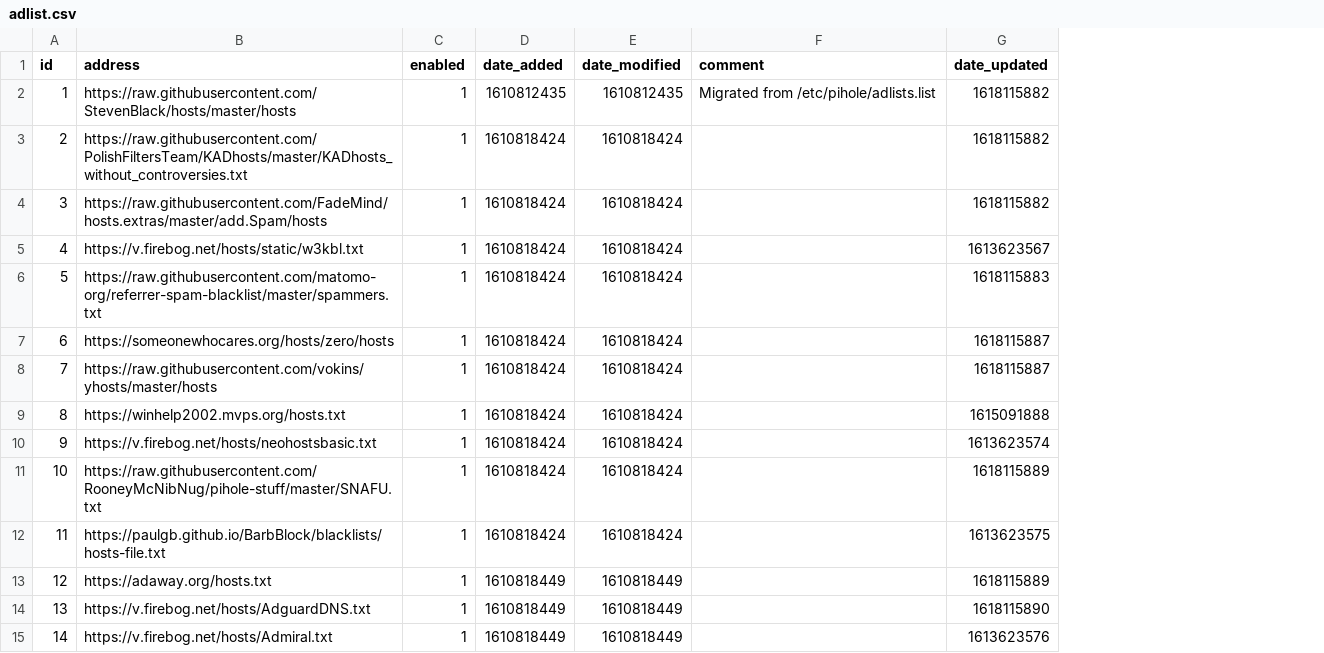
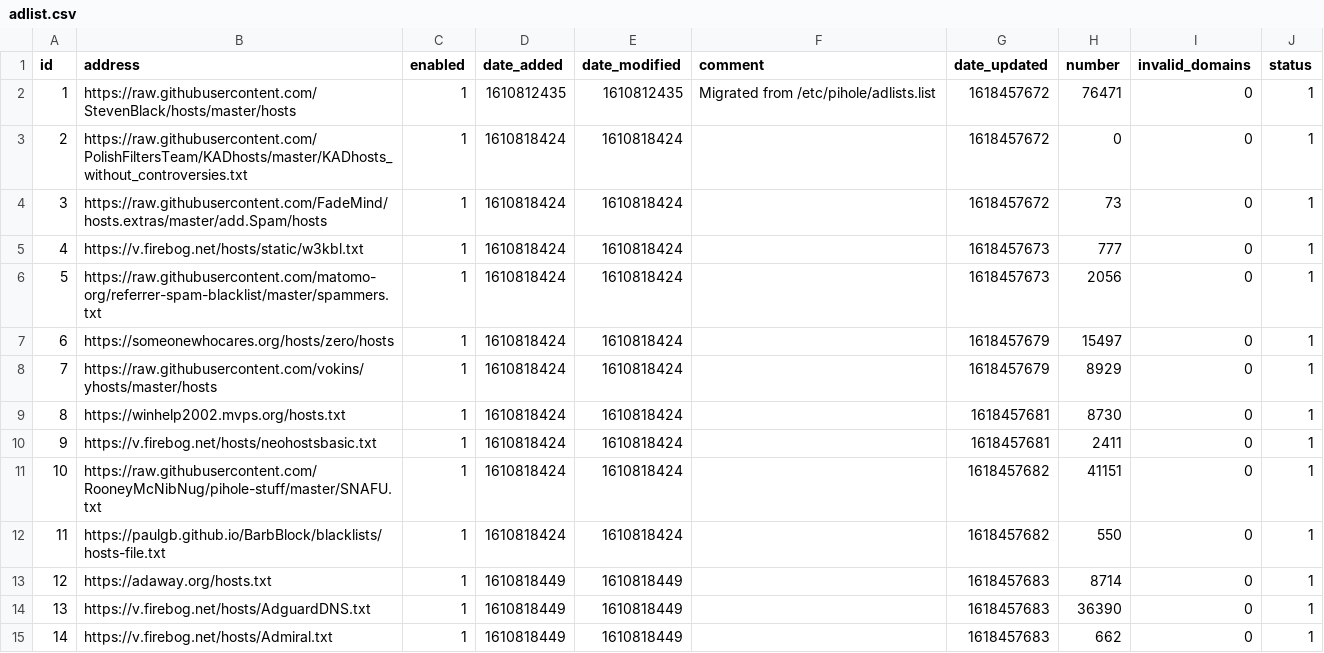
Before and after one commit to lakr/my-pihole-lists, a CSV file: adlist.csv, drawn as a sheet; only a part is shown; the diff covers the shown part only; the diff names each change by its address in the sheet, - before the commit and + after, or states it on an @@ line.

Commit message:
Updated April 15, 2021  7:00AM

```diff
--- a/adlist.csv
+++ b/adlist.csv
+column H (number), rows 2-15: 76471 | 0 | 73 | 777 | 2056 | 15497 | 8929 | 8730 | 2411 | 41151 | 550 | 8714 | 36390 | 662
+column I (invalid_domains), rows 2-15: all 0
+column J (status), rows 2-15: all 1
-G2:G4 (date_updated): 1618115882
+G2:G4 (date_updated): 1618457672
-G5 (date_updated): 1613623567
+G5 (date_updated): 1618457673
-G6 (date_updated): 1618115883
+G6 (date_updated): 1618457673
-G7:G8 (date_updated): 1618115887
+G7:G8 (date_updated): 1618457679
-G9 (date_updated): 1615091888
+G9 (date_updated): 1618457681
-G10 (date_updated): 1613623574
+G10 (date_updated): 1618457681
-G11 (date_updated): 1618115889
+G11 (date_updated): 1618457682
-G12 (date_updated): 1613623575
+G12 (date_updated): 1618457682
-G13 (date_updated): 1618115889
+G13 (date_updated): 1618457683
-G14 (date_updated): 1618115890
+G14 (date_updated): 1618457683
-G15 (date_updated): 1613623576
+G15 (date_updated): 1618457683
```
Also changed, not shown: 36 edited cells elsewhere in this file.
